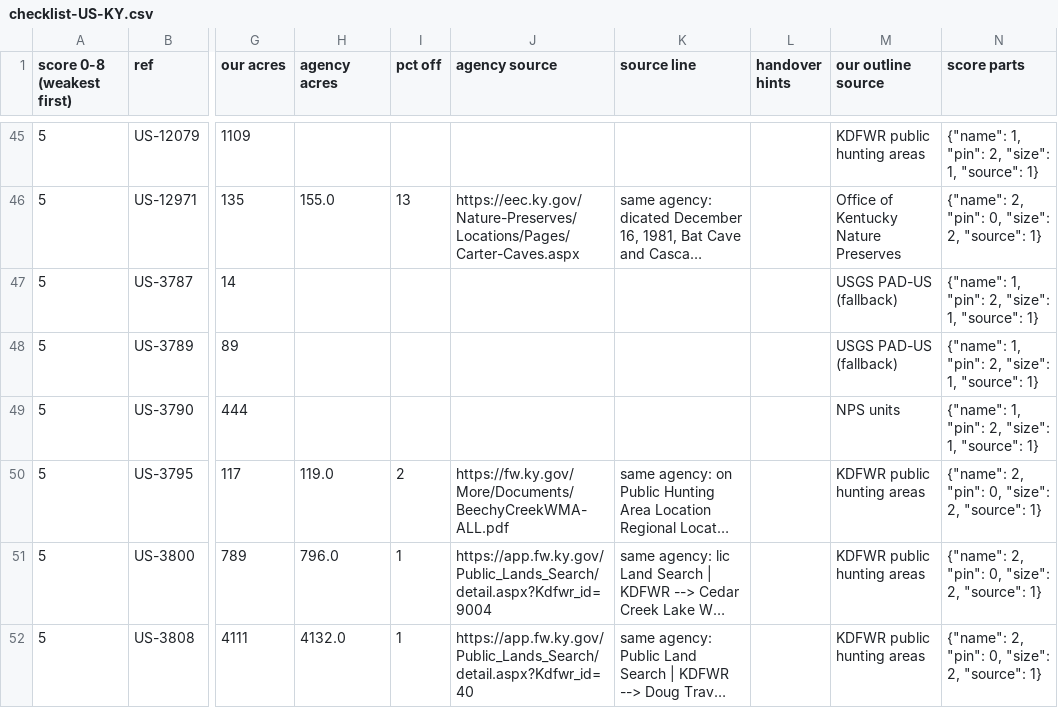
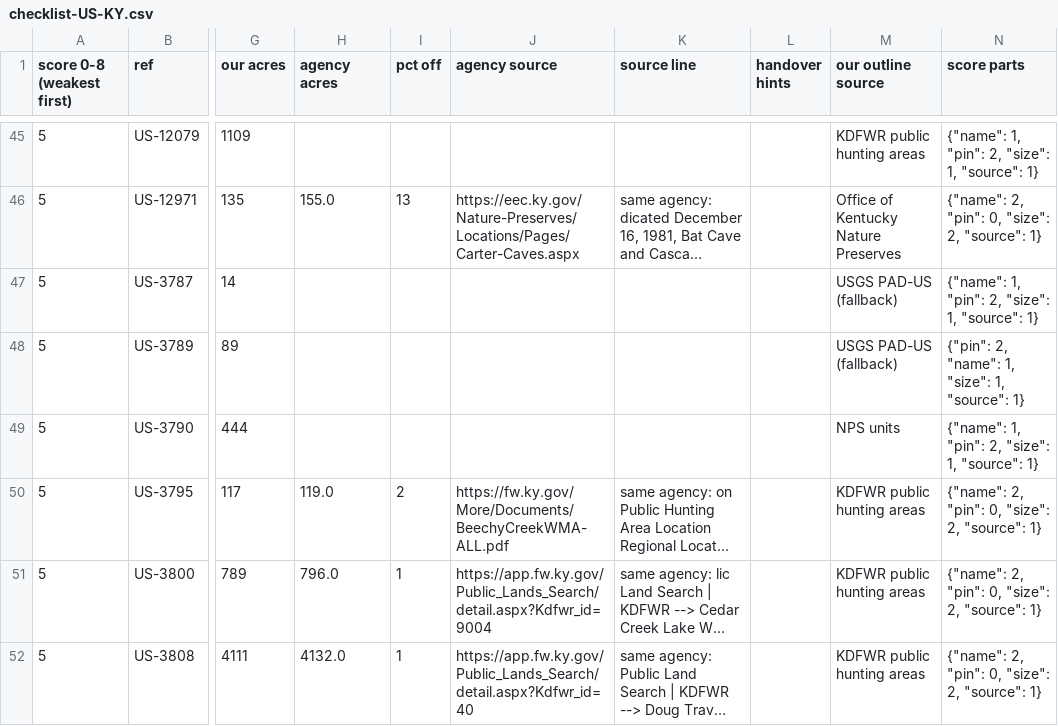
Before and after one commit to KentuckyPortableClub/KPC-Data, a CSV file: data/truth/checklist-US-KY.csv, drawn as a sheet; only a part is shown, gaps mark what is left out; long unchanged cells end in …; the diff names each change by its address in the sheet, - before the commit and + after, or states it on an @@ line.

```diff
--- a/data/truth/checklist-US-KY.csv
+++ b/data/truth/checklist-US-KY.csv
-N48 (score parts): {"name": 1, "pin": 2, "size": 1, "source": 1}
+N48 (score parts): {"pin": 2, "name": 1, "size": 1, "source": 1}
```
Also changed, not shown: 13 other files.
